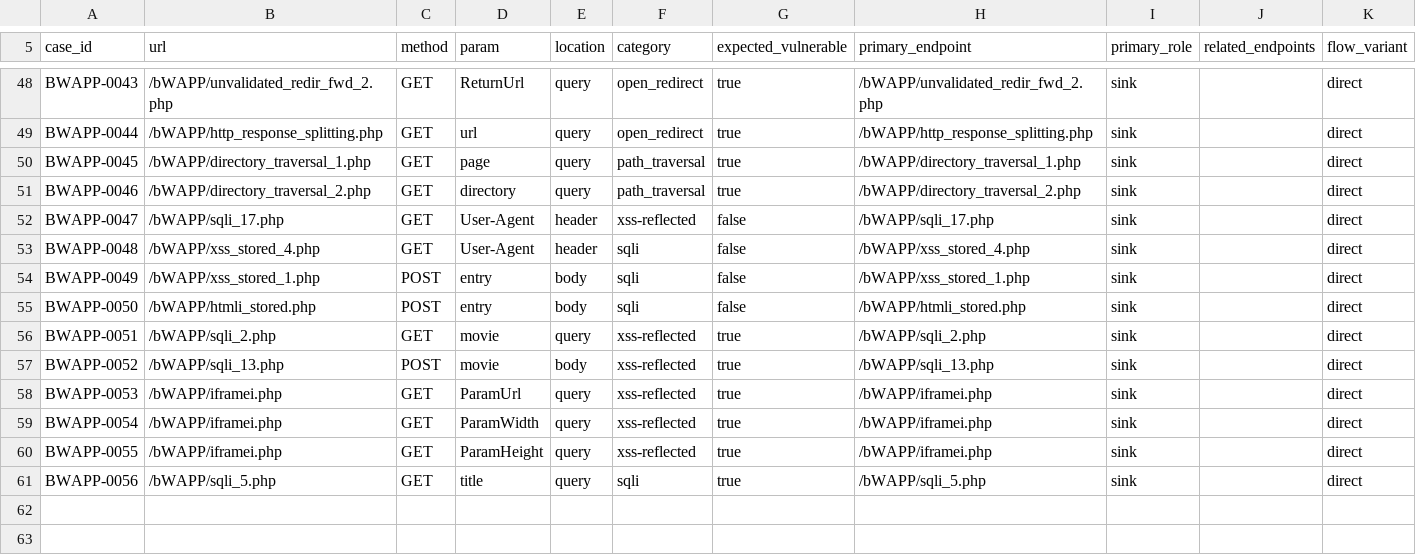
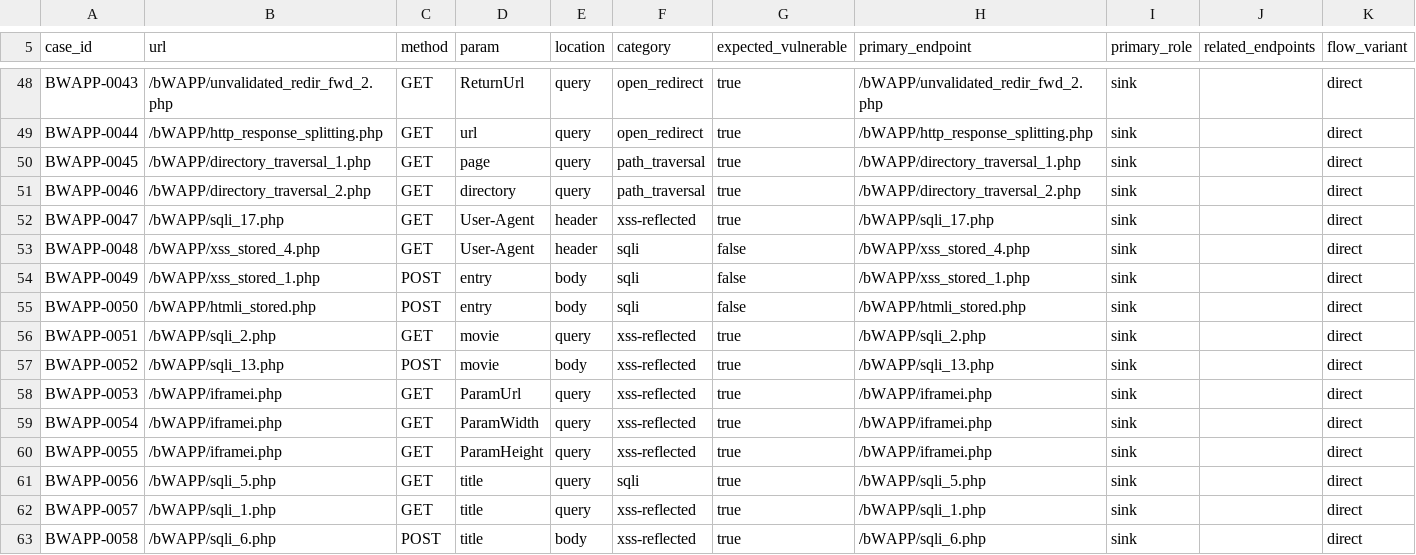
Before and after one commit to alpuglisi/fuzzer, a CSV file: lab/ground-truth-bwapp/expectedresults.csv, drawn as a sheet; only a part is shown, gaps mark what is left out.

```diff
--- a/lab/ground-truth-bwapp/expectedresults.csv
+++ b/lab/ground-truth-bwapp/expectedresults.csv
@@ -51,3 +51,3 @@ BWAPP-0045,/bWAPP/directory_traversal_1.php,GET,page,query,path_traversal,true,/
 BWAPP-0046,/bWAPP/directory_traversal_2.php,GET,directory,query,path_traversal,true,/bWAPP/directory_traversal_2.php,sink,,direct
-BWAPP-0047,/bWAPP/sqli_17.php,GET,User-Agent,header,xss-reflected,false,/bWAPP/sqli_17.php,sink,,direct
+BWAPP-0047,/bWAPP/sqli_17.php,GET,User-Agent,header,xss-reflected,true,/bWAPP/sqli_17.php,sink,,direct
 BWAPP-0048,/bWAPP/xss_stored_4.php,GET,User-Agent,header,sqli,false,/bWAPP/xss_stored_4.php,sink,,direct
@@ -61 +61,3 @@ BWAPP-0055,/bWAPP/iframei.php,GET,ParamHeight,query,xss-reflected,true,/bWAPP/if
 BWAPP-0056,/bWAPP/sqli_5.php,GET,title,query,sqli,true,/bWAPP/sqli_5.php,sink,,direct
+BWAPP-0057,/bWAPP/sqli_1.php,GET,title,query,xss-reflected,true,/bWAPP/sqli_1.php,sink,,direct
+BWAPP-0058,/bWAPP/sqli_6.php,POST,title,body,xss-reflected,true,/bWAPP/sqli_6.php,sink,,direct
```
Also changed, not shown: 14 other files.
